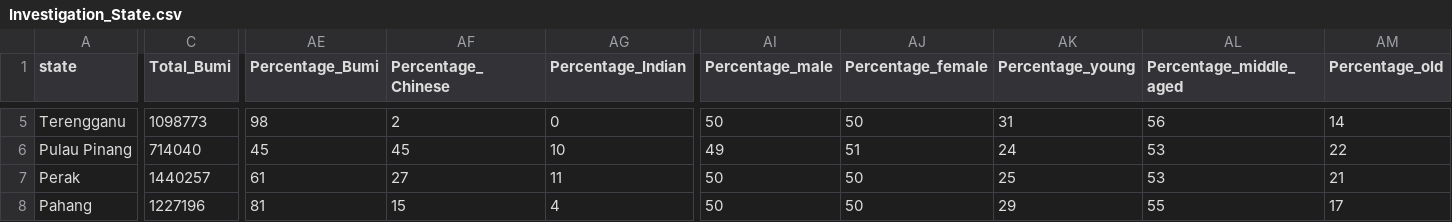
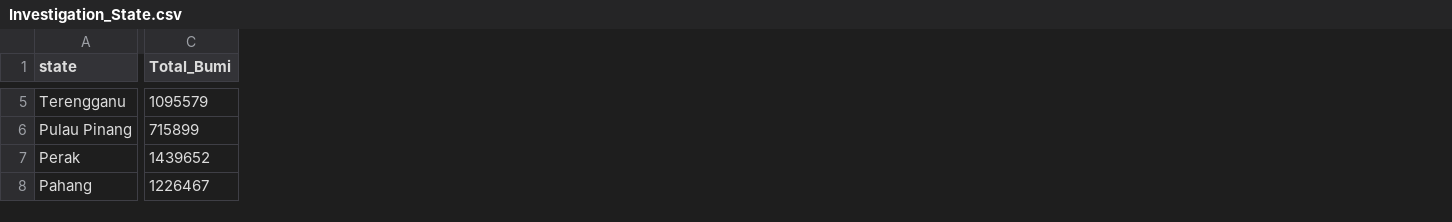
Before and after one commit to JonathanRyanRichard/Electoral_Analysis, a CSV file: Processed_Data/Investigation_State.csv, drawn as a sheet; only a part is shown, gaps mark what is left out; the diff covers the shown part only; the diff names each change by its address in the sheet, - before the commit and + after, or states it on an @@ line.

```diff
--- a/Processed_Data/Investigation_State.csv
+++ b/Processed_Data/Investigation_State.csv
-column AE (Percentage_Bumi), rows 5-8: 98 | 45 | 61 | 81
-column AF (Percentage_Chinese), rows 5-8: 2 | 45 | 27 | 15
-column AG (Percentage_Indian), rows 5-8: 0 | 10 | 11 | 4
-column AI (Percentage_male), rows 5-8: 50 | 49 | 50 | 50
-column AJ (Percentage_female), rows 5-8: 50 | 51 | 50 | 50
-column AK (Percentage_young), rows 5-8: 31 | 24 | 25 | 29
-column AL (Percentage_middle_aged), rows 5-8: 56 | 53 | 53 | 55
-column AM (Percentage_old), rows 5-8: 14 | 22 | 21 | 17
-C5 (Total_Bumi): 1098773
+C5 (Total_Bumi): 1095579
-C6 (Total_Bumi): 714040
+C6 (Total_Bumi): 715899
-C7 (Total_Bumi): 1440257
+C7 (Total_Bumi): 1439652
-C8 (Total_Bumi): 1227196
+C8 (Total_Bumi): 1226467
```
Also changed, not shown: 127 edited cells elsewhere in this file.
